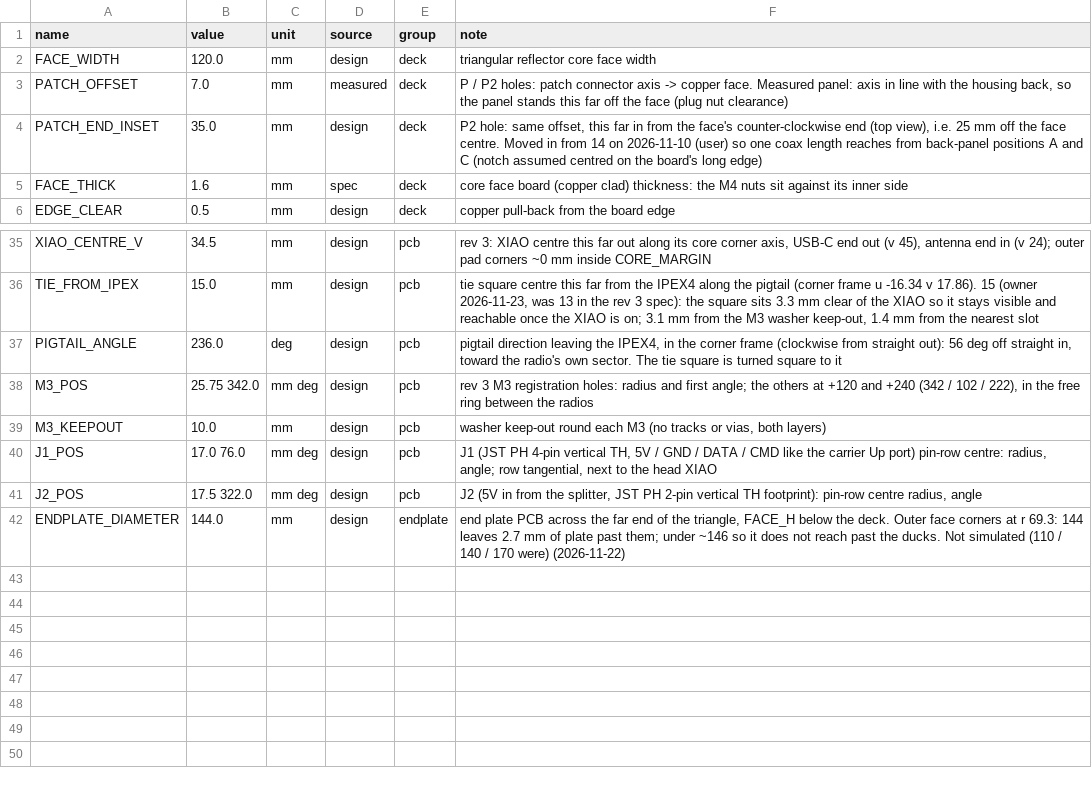
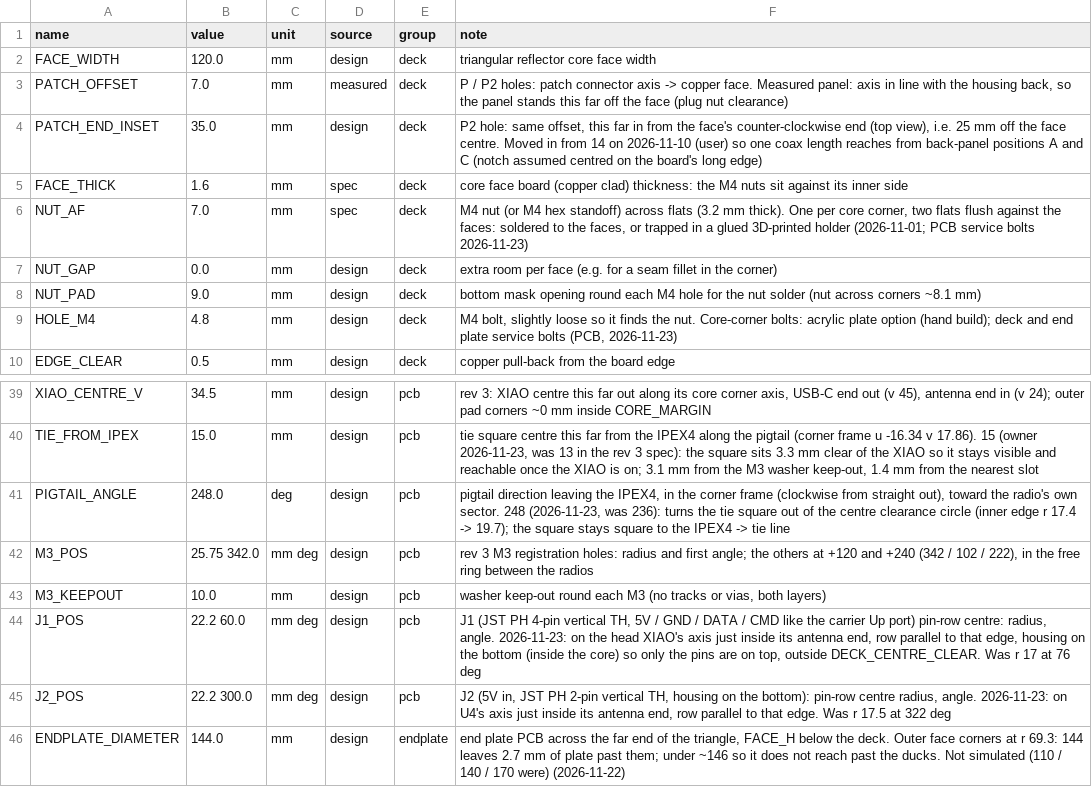
Before and after one commit to 100-Ton-Robot/ble-beacon-tracker, a CSV file: common/parameters.csv, drawn as a sheet; only a part is shown, gaps mark what is left out.

```diff
--- a/common/parameters.csv
+++ b/common/parameters.csv
@@ -5,2 +5,6 @@ PATCH_END_INSET,35.0,mm,design,deck,"P2 hole: same offset, this far in from the
 FACE_THICK,1.6,mm,spec,deck,core face board (copper clad) thickness: the M4 nuts sit against its inner side
+NUT_AF,7.0,mm,spec,deck,"M4 nut (or M4 hex standoff) across flats (3.2 mm thick). One per core corner, two flats flush against the faces: soldered to the faces, or trapped in a glued 3D-printed holder (2026-11-01; PCB service bolts 2026-11-23)"
+NUT_GAP,0.0,mm,design,deck,extra room per face (e.g. for a seam fillet in the corner)
+NUT_PAD,9.0,mm,design,deck,bottom mask opening round each M4 hole for the nut solder (nut across corners ~8.1 mm)
+HOLE_M4,4.8,mm,design,deck,"M4 bolt, slightly loose so it finds the nut. Core-corner bolts: acrylic plate option (hand build); deck and end plate service bolts (PCB, 2026-11-23)"
 EDGE_CLEAR,0.5,mm,design,deck,copper pull-back from the board edge
@@ -36,7 +40,7 @@ XIAO_CENTRE_V,34.5,mm,design,pcb,"rev 3: XIAO centre this far out along its core
 TIE_FROM_IPEX,15.0,mm,design,pcb,"tie square centre this far from the IPEX4 along the pigtail (corner frame u -16.34 v 17.86). 15 (owner 2026-11-23, was 13 in the rev 3 spec): the square sits 3.3 mm clear of the XIAO so it stays visible and reachable once the XIAO is on; 3.1 mm from the M3 washer keep-out, 1.4 mm from the nearest slot"
-PIGTAIL_ANGLE,236.0,deg,design,pcb,"pigtail direction leaving the IPEX4, in the corner frame (clockwise from straight out): 56 deg off straight in, toward the radio's own sector. The tie square is turned square to it"
+PIGTAIL_ANGLE,248.0,deg,design,pcb,"pigtail direction leaving the IPEX4, in the corner frame (clockwise from straight out), toward the radio's own sector. 248 (2026-11-23, was 236): turns the tie square out of the centre clearance circle (inner edge r 17.4 -> 19.7); the square stays square to the IPEX4 -> tie line"
 M3_POS,25.75 342.0,mm deg,design,pcb,"rev 3 M3 registration holes: radius and first angle; the others at +120 and +240 (342 / 102 / 222), in the free ring between the radios"
 M3_KEEPOUT,10.0,mm,design,pcb,"washer keep-out round each M3 (no tracks or vias, both layers)"
-J1_POS,17.0 76.0,mm deg,design,pcb,"J1 (JST PH 4-pin vertical TH, 5V / GND / DATA / CMD like the carrier Up port) pin-row centre: radius, angle; row tangential, next to the head XIAO"
-J2_POS,17.5 322.0,mm deg,design,pcb,"J2 (5V in from the splitter, JST PH 2-pin vertical TH footprint): pin-row centre radius, angle"
+J1_POS,22.2 60.0,mm deg,design,pcb,"J1 (JST PH 4-pin vertical TH, 5V / GND / DATA / CMD like the carrier Up port) pin-row centre: radius, angle. 2026-11-23: on the head XIAO's axis just inside its antenna end, row parallel to that edge, housing on the bottom (inside the core) so only the pins are on top, outside DECK_CENTRE_CLEAR. Was r 17 at 76 deg"
+J2_POS,22.2 300.0,mm deg,design,pcb,"J2 (5V in, JST PH 2-pin vertical TH, housing on the bottom): pin-row centre radius, angle. 2026-11-23: on U4's axis just inside its antenna end, row parallel to that edge. Was r 17.5 at 322 deg"
 ENDPLATE_DIAMETER,144.0,mm,design,endplate,"end plate PCB across the far end of the triangle, FACE_H below the deck. Outer face corners at r 69.3: 144 leaves 2.7 mm of plate past them; under ~146 so it does not reach past the ducks. Not simulated (110 / 140 / 170 were) (2026-11-22)"
```
Also changed, not shown: builds/hand/parameters.csv, builds/pcb/parameters.csv, 21 other files.
